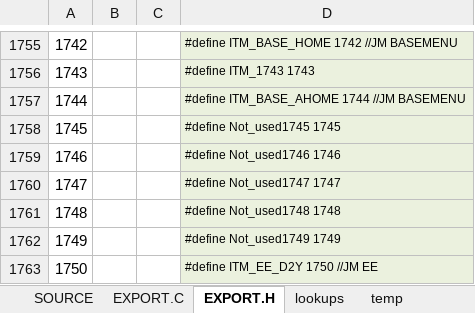
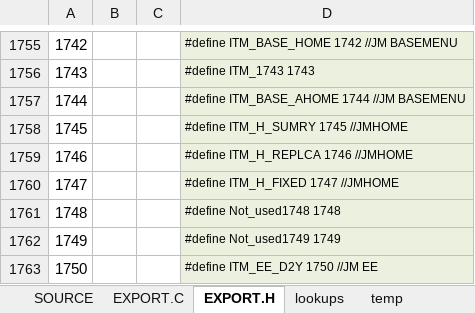
Before and after one commit to semi-simple/C43-mirror, an Excel workbook: src/items.xlsx, sheet EXPORT.H, drawn as a sheet; only a part is shown, gaps mark what is left out; values as stored, in another font and other column widths than the file's, no borders; the diff names each change by its address in the sheet, - before the commit and + after, or states it on an @@ line.

Commit message:
Added JMHOME menu settings SUMMARY, FIXED, REPLICA

```diff
--- a/src/items.xlsx (sheet EXPORT.H)
+++ b/src/items.xlsx (sheet EXPORT.H)
-D1758: #define Not_used1745 1745
+D1758: #define ITM_H_SUMRY 1745 //JMHOME
-D1759: #define Not_used1746 1746
+D1759: #define ITM_H_REPLCA 1746 //JMHOME
-D1760: #define Not_used1747 1747
+D1760: #define ITM_H_FIXED 1747 //JMHOME
```
Also changed, not shown: sheet SOURCE, sheet EXPORT.C, 9 other files.
